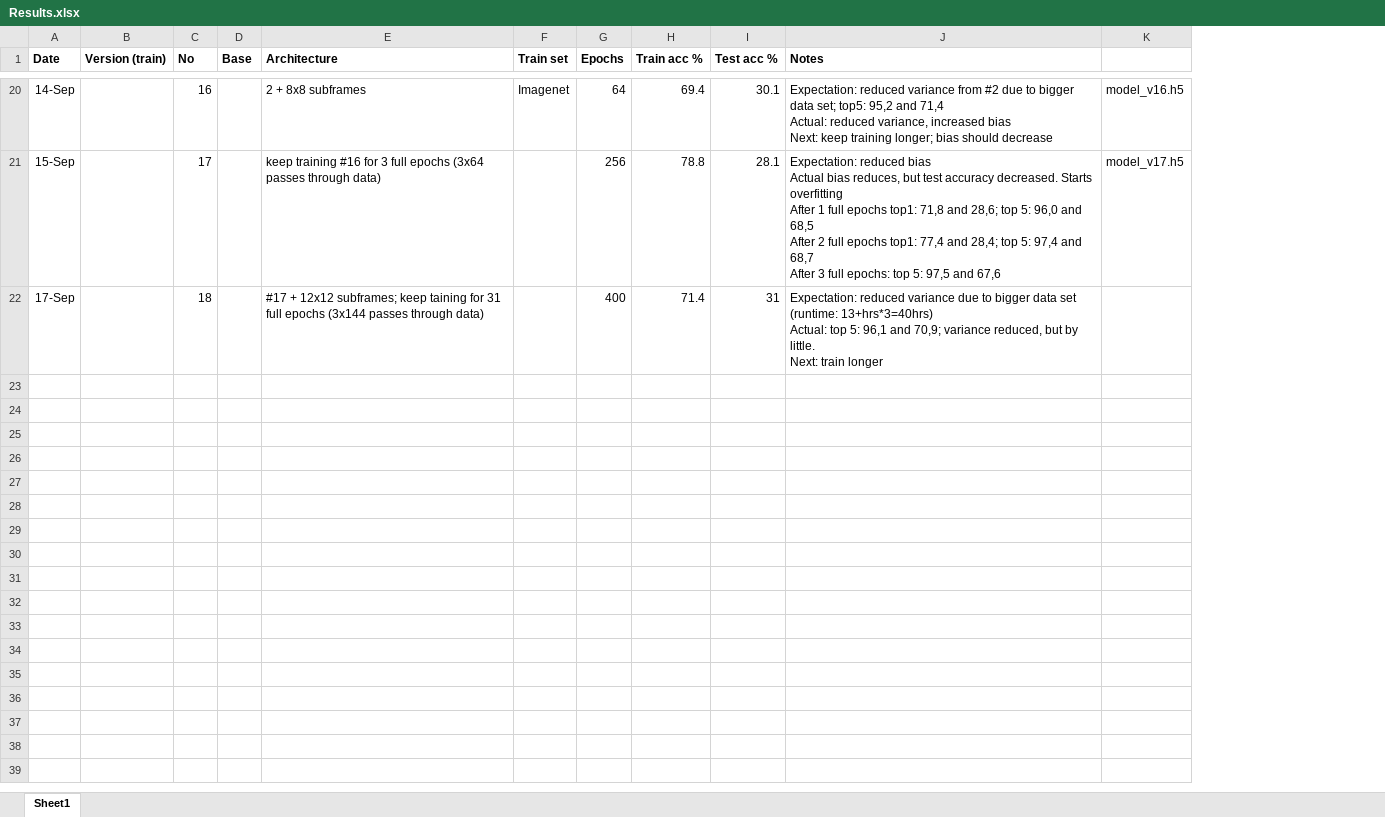
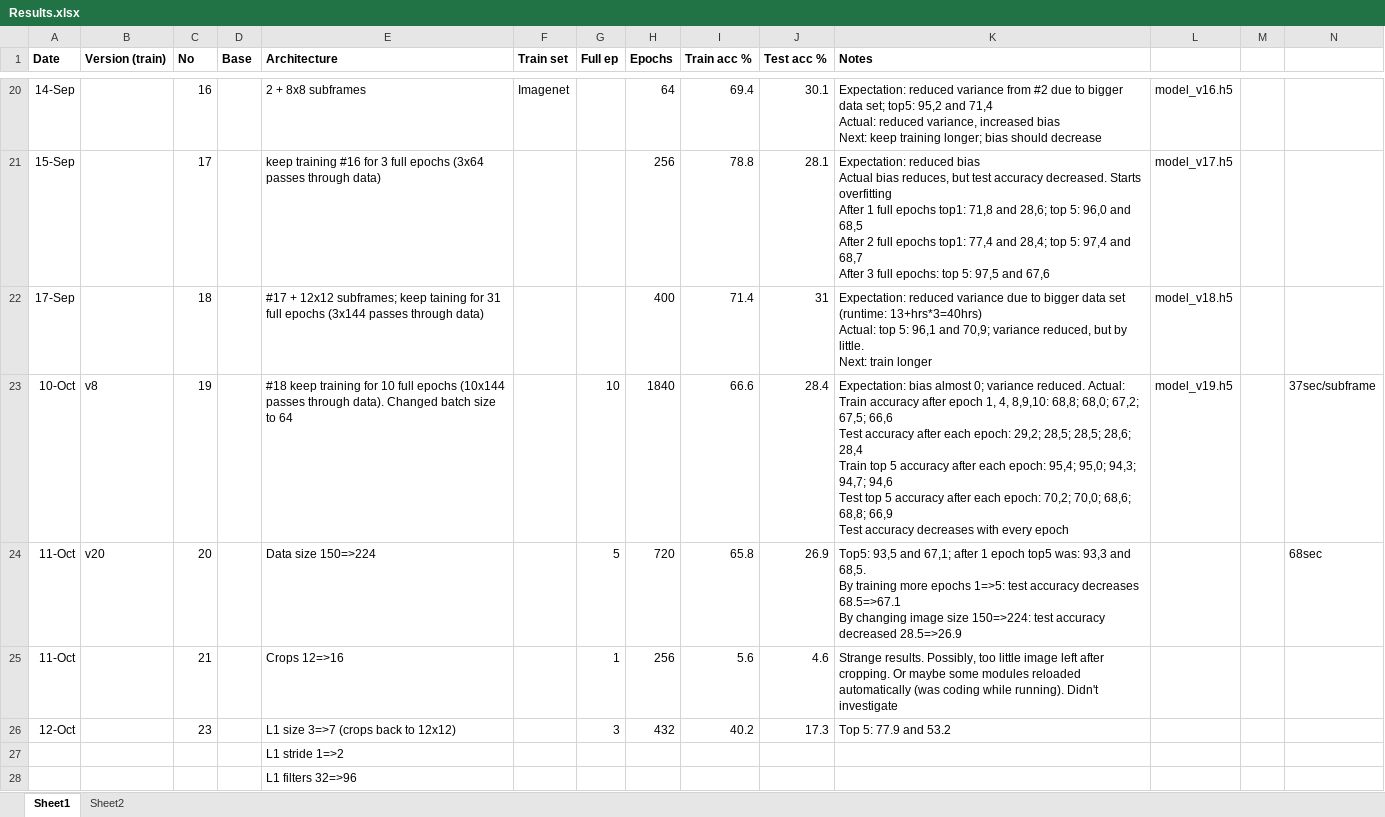
Before and after one commit to bernardas78/KerasImagenetFruits, an Excel workbook: Results.xlsx, sheet Sheet1, drawn as a sheet; only a part is shown, gaps mark what is left out; values as stored, in another font and other column widths than the file's, no borders; addresses are those after the commit; ↵ is a line break in a cell; the diff covers the shown part only; the diff names each change by its address in the sheet, - before the commit and + after, or states it on an @@ line.

Commit message:
Almost Kryzhevsky

```diff
--- a/Results.xlsx (sheet Sheet1)
+++ b/Results.xlsx (sheet Sheet1)
+sheet tab: Sheet2
+column G (Full ep), empty
+column M, empty
+column N, empty
-L22: (empty)
+L22: model_v18.h5
+row 23: 10-Oct | v8 | 19 |  | #18 keep training for 10 full epochs (10x144 passes through data). Changed batch size to 64 |  | 10 | 1840 | 66.6 | 28.4 | Expectation: bias almost 0; variance reduced. Actual: ↵ Train accuracy after epoch 1, 4, 8,9,10: 68,8; 68,0; 67,2; 67,5; 66,6 ↵ Test accuracy after each epoch: 29,2; 28,5; 28,5; 28,6; 28,4 ↵ Train top 5 accuracy after each epoch: 95,4; 95,0; 94,3; 94,7; 94,6 ↵ Test top 5 accuracy after each epoch: 70,2; 70,0; 68,6; 68,8; 66,9 ↵ Test accuracy decreases with every epoch | model_v19.h5 |  | 37sec/subframe
+row 24: 11-Oct | v20 | 20 |  | Data size 150=>224 |  | 5 | 720 | 65.8 | 26.9 | Top5: 93,5 and 67,1; after 1 epoch top5 was: 93,3 and 68,5. ↵ By training more epochs 1=>5: test accuracy decreases 68.5=>67.1 ↵ By changing image size 150=>224: test accuracy decreased 28.5=>26.9 |  |  | 68sec
+row 25: 11-Oct |  | 21 |  | Crops 12=>16 |  | 1 | 256 | 5.6 | 4.6 | Strange results. Possibly, too little image left after cropping. Or maybe some modules reloaded automatically (was coding while running). Didn't investigate
+row 26: 12-Oct |  | 23 |  | L1 size 3=>7 (crops back to 12x12) |  | 3 | 432 | 40.2 | 17.3 | Top 5: 77.9 and 53.2
+row 27:  |  |  |  | L1 stride 1=>2
+row 28:  |  |  |  | L1 filters 32=>96
```
Also changed, not shown: 19 added rows elsewhere in this sheet, formulas that keep their value, ArcTarget.xlsx, 28 other files.
